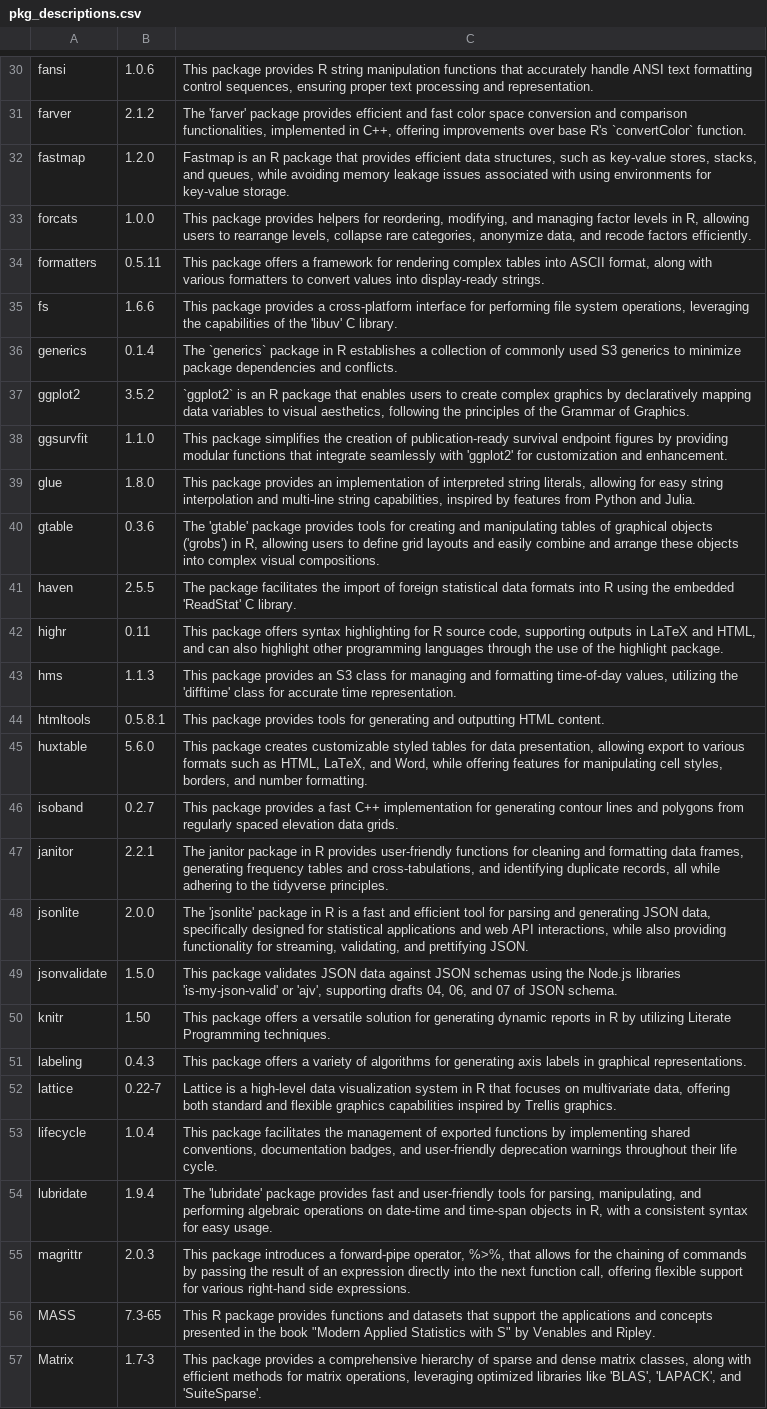
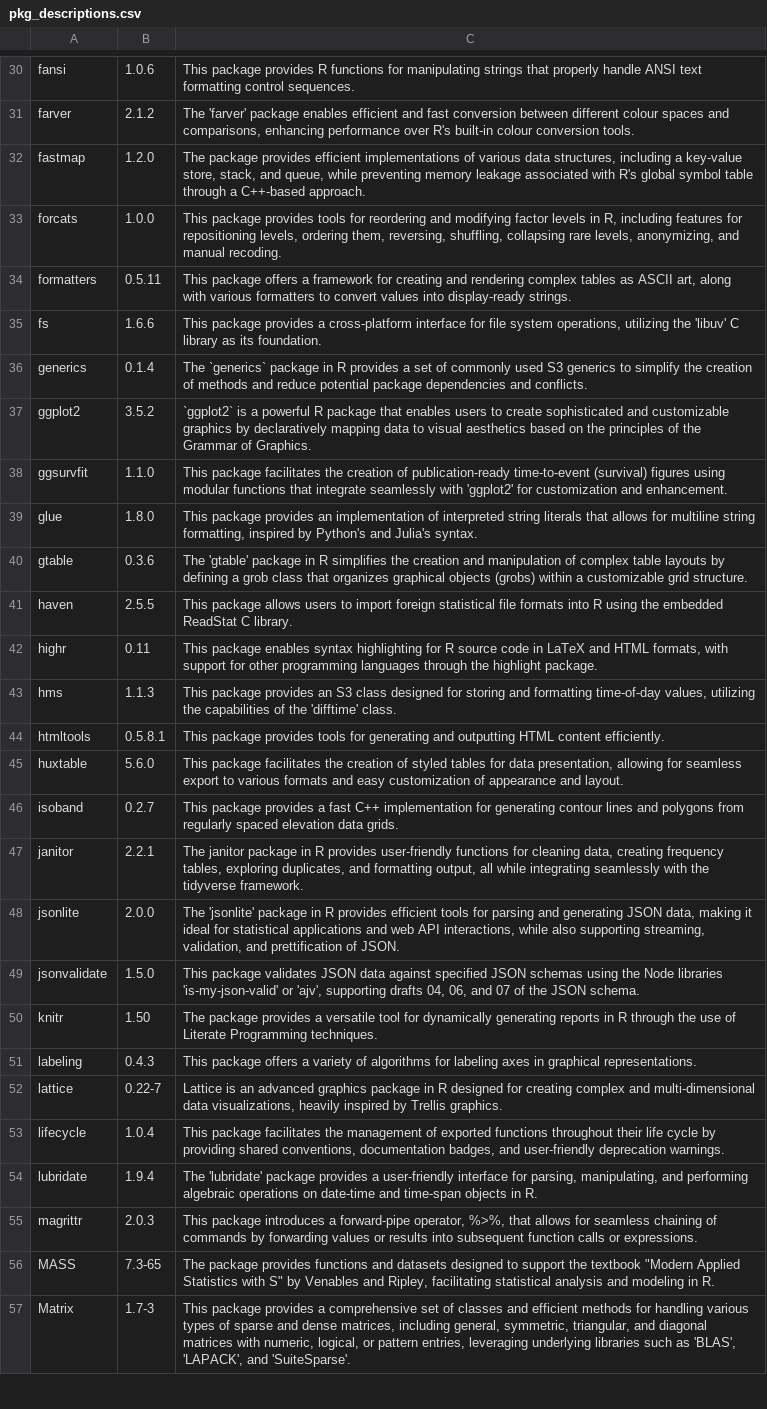
Before and after one commit to lengning/adrg_llm_utils, a CSV file: outputs/pkg_descriptions.csv, drawn as a sheet; only a part is shown, gaps mark what is left out; the diff covers the shown part only; the diff names each change by its address in the sheet, - before the commit and + after, or states it on an @@ line.

Commit message:
add adam detailed table

```diff
--- a/outputs/pkg_descriptions.csv
+++ b/outputs/pkg_descriptions.csv
-C30: …provides R string manipulation functions that accurately handle ANSI text formatting control sequences, ensuring proper text processing and representation.
+C30: …provides R functions for manipulating strings that properly handle ANSI text formatting control sequences.
-C31: …'farver' package provides efficient and fast color space conversion and comparison functionalities, implemented in C++, offering improvements over base R's `convertColor` function.
+C31: …'farver' package enables efficient and fast conversion between different colour spaces and comparisons, enhancing performance over R's built-in colour conversion tools.
-C32: Fastmap is an R package that provides efficient data structures, such as key-value stores, stacks, and queues, while avoiding memory leakage issues associated with using environments for key-value storage.
+C32: The package provides efficient implementations of various data structures, including a key-value store, stack, and queue, while preventing memory leakage associated with R's global symbol table through a C++-based approach.
-C33: …package provides helpers for reordering, modifying, and managing factor levels in R, allowing users to rearrange levels, collapse rare categories, anonymize data, and recode factors efficiently.
+C33: …package provides tools for reordering and modifying factor levels in R, including features for repositioning levels, ordering them, reversing, shuffling, collapsing rare levels, anonymizing, and manual recoding.
-C34: …framework for rendering complex tables into ASCII format, along with…
+C34: …framework for creating and rendering complex tables as ASCII art, along with…
-C35: …interface for performing file system operations, leveraging the capabilities of the 'libuv' C library.
+C35: …interface for file system operations, utilizing the 'libuv' C library as its foundation.
-C36: …in R establishes a collection of commonly used S3 generics to minimize package dependencies…
+C36: …in R provides a set of commonly used S3 generics to simplify the creation of methods and reduce potential package dependencies…
-C37: `ggplot2` is an R package that enables users to create complex graphics by declaratively mapping data variables to visual aesthetics, following the principles…
+C37: `ggplot2` is a powerful R package that enables users to create sophisticated and customizable graphics by declaratively mapping data to visual aesthetics based on the principles…
-C38: This package simplifies the creation of publication-ready survival endpoint figures by providing modular functions…
+C38: This package facilitates the creation of publication-ready time-to-event (survival) figures using modular functions…
-C39: …interpreted string literals, allowing for easy string interpolation and multi-line string capabilities, inspired by features from Python and Julia.
+C39: …interpreted string literals that allows for multiline string formatting, inspired by Python's and Julia's syntax.
-C40: …'gtable' package provides tools for creating and manipulating tables of graphical objects ('grobs') in R, allowing users to define grid layouts and easily combine and arrange these objects into complex visual compositions.
+C40: …'gtable' package in R simplifies the creation and manipulation of complex table layouts by defining a grob class that organizes graphical objects (grobs) within a customizable grid structure.
-C41: The package facilitates the import of foreign statistical data formats into R using the embedded 'ReadStat' C library.
+C41: This package allows users to import foreign statistical file formats into R using the embedded ReadStat C library.
-C42: This package offers syntax highlighting for R source code, supporting outputs in LaTeX and HTML, and can also highlight other programming languages through the use of the highlight…
+C42: This package enables syntax highlighting for R source code in LaTeX and HTML formats, with support for other programming languages through the highlight…
-C43: …S3 class for managing and formatting time-of-day values, utilizing the 'difftime' class for accurate time representation.
+C43: …S3 class designed for storing and formatting time-of-day values, utilizing the capabilities of the 'difftime' class.
-C44: …outputting HTML content.
+C44: …outputting HTML content efficiently.
-C45: This package creates customizable styled tables for data presentation, allowing export to various formats such as HTML, LaTeX, and Word, while offering features for manipulating cell styles, borders, and number formatting.
+C45: This package facilitates the creation of styled tables for data presentation, allowing for seamless export to various formats and easy customization of appearance and layout.
-C47: …for cleaning and formatting data frames, generating frequency tables and cross-tabulations, and identifying duplicate records, all while adhering to the tidyverse principles.
+C47: …for cleaning data, creating frequency tables, exploring duplicates, and formatting output, all while integrating seamlessly with the tidyverse framework.
-C48: …in R is a fast and efficient tool for parsing and generating JSON data, specifically designed for statistical applications and web API interactions, while also providing functionality for streaming, validating, and prettifying JSON.
+C48: …in R provides efficient tools for parsing and generating JSON data, making it ideal for statistical applications and web API interactions, while also supporting streaming, validation, and prettification of JSON.
-C49: …data against JSON schemas using the Node.js libraries 'is-my-json-valid' or 'ajv', supporting drafts 04, 06, and 07 of JSON schema.
+C49: …data against specified JSON schemas using the Node libraries 'is-my-json-valid' or 'ajv', supporting drafts 04, 06, and 07 of the JSON schema.
-C50: This package offers a versatile solution for generating dynamic reports in R by utilizing Literate Programming…
+C50: The package provides a versatile tool for dynamically generating reports in R through the use of Literate Programming…
-C51: …algorithms for generating axis labels in graphical…
+C51: …algorithms for labeling axes in graphical…
-C52: Lattice is a high-level data visualization system in R that focuses on multivariate data, offering both standard and flexible graphics capabilities inspired by…
+C52: Lattice is an advanced graphics package in R designed for creating complex and multi-dimensional data visualizations, heavily inspired by…
-C53: …exported functions by implementing shared conventions, documentation badges, and user-friendly deprecation warnings throughout their life cycle.
+C53: …exported functions throughout their life cycle by providing shared conventions, documentation badges, and user-friendly deprecation warnings.
-C54: …package provides fast and user-friendly tools for parsing, manipulating, and performing algebraic operations on date-time and time-span objects in R, with a consistent syntax for easy usage.
+C54: …package provides a user-friendly interface for parsing, manipulating, and performing algebraic operations on date-time and time-span objects in R.
-C55: …allows for the chaining of commands by passing the result of an expression directly into the next function call, offering flexible support for various right-hand side expressions.
+C55: …allows for seamless chaining of commands by forwarding values or results into subsequent function calls or expressions.
-C56: This R package provides functions and datasets that support the applications and concepts presented in the book "Modern Applied Statistics with S" by Venables and Ripley.
+C56: The package provides functions and datasets designed to support the textbook "Modern Applied Statistics with S" by Venables and Ripley, facilitating statistical analysis and modeling in R.
-C57: …a comprehensive hierarchy of sparse and dense matrix classes, along with efficient methods for matrix operations, leveraging optimized libraries like 'BLAS', 'LAPACK',…
+C57: …a comprehensive set of classes and efficient methods for handling various types of sparse and dense matrices, including general, symmetric, triangular, and diagonal matrices with numeric, logical, or pattern entries, leveraging underlying libraries such as 'BLAS', 'LAPACK',…
```
Also changed, not shown: 77 edited cells elsewhere in this file, outputs/output_var_filter_folder.csv, 10 other files.
